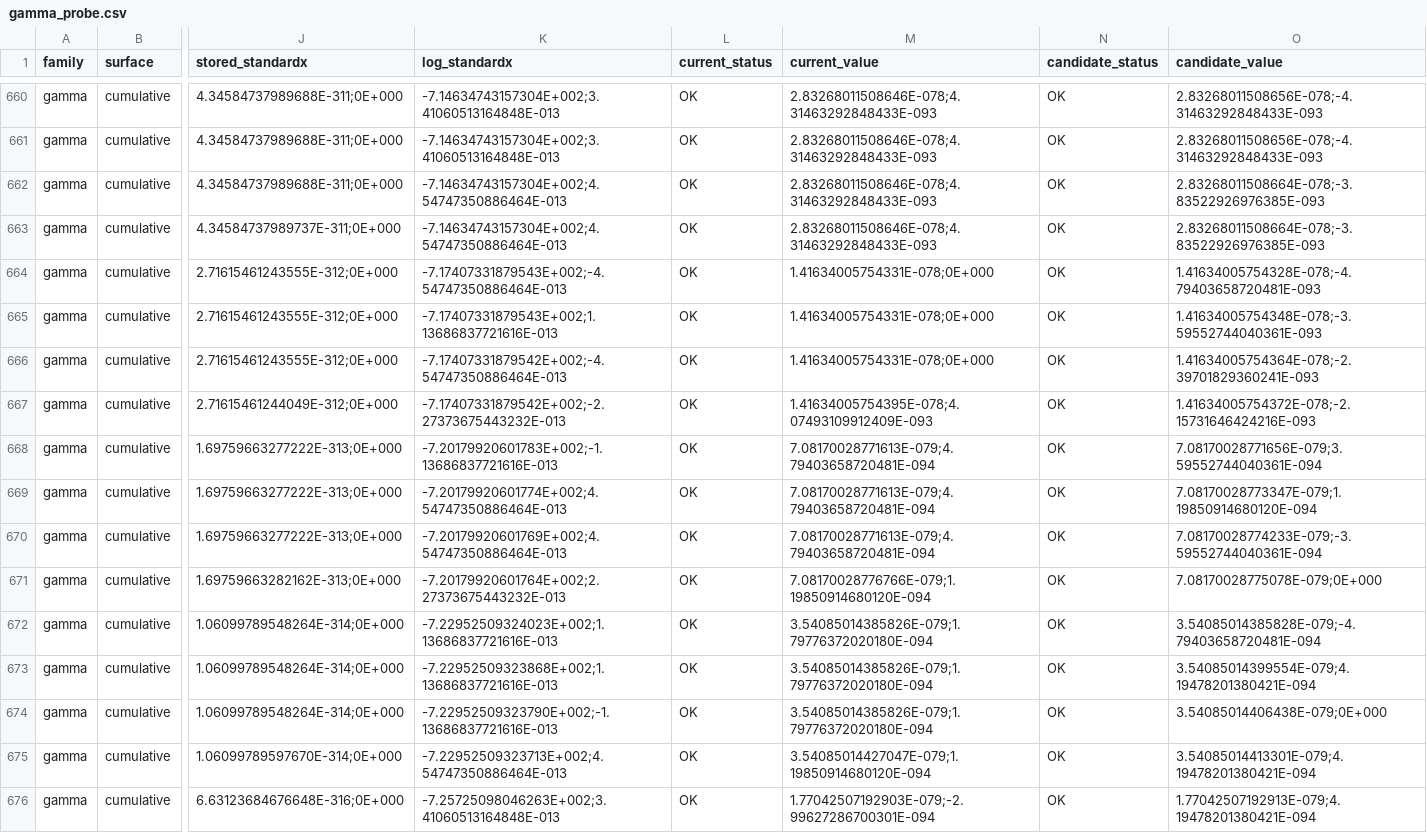
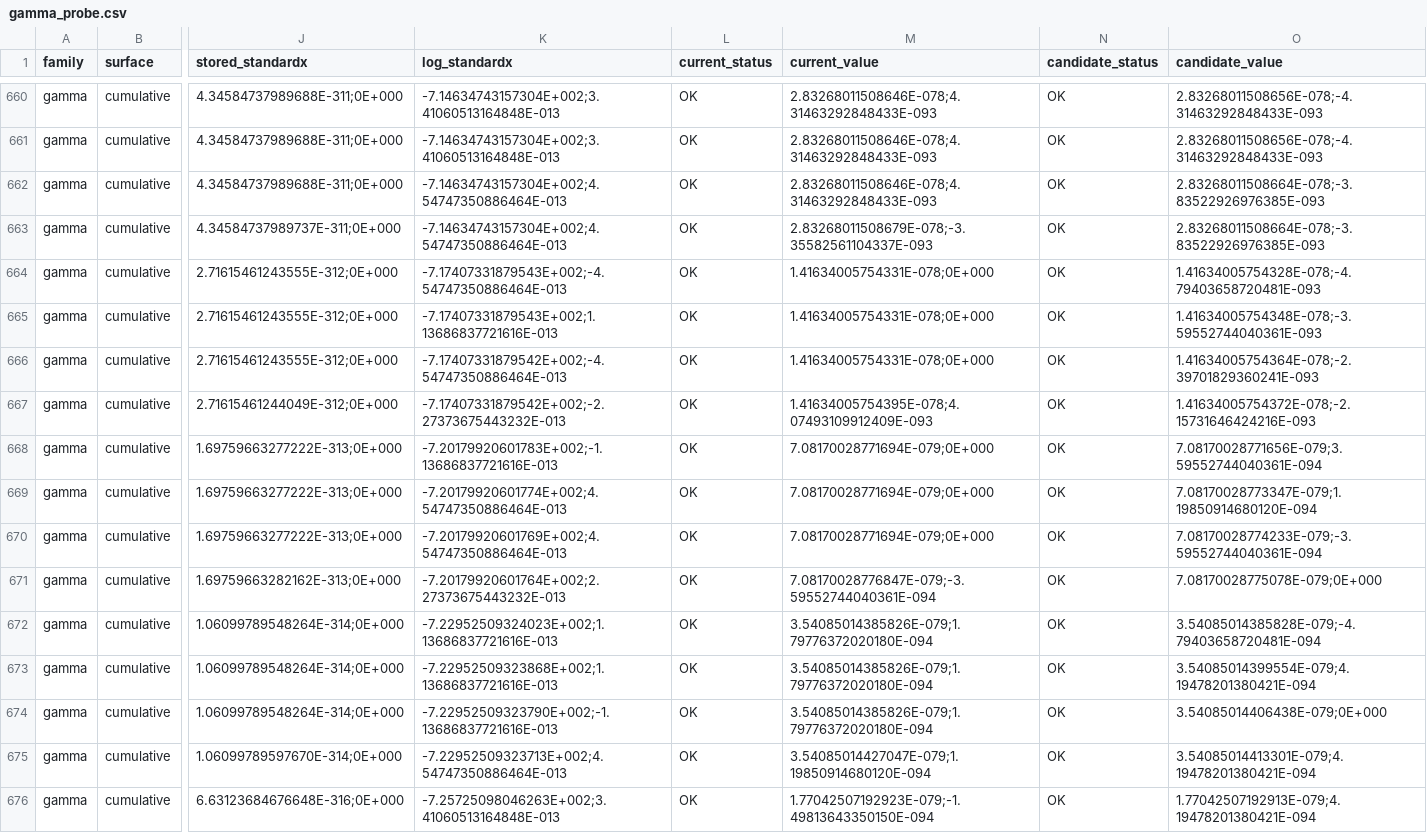
Before and after one commit to danielep71/VBA-PROBABILITY-DISTRIBUTIONS, a CSV file: benchmark/positive_ratio_subnormal/gamma_probe.csv, drawn as a sheet; only a part is shown, gaps mark what is left out; the diff covers the shown part only; the diff names each change by its address in the sheet, - before the commit and + after, or states it on an @@ line.

Commit message:
evidence: rerun frozen positive-ratio arms after #23
Export all four unchanged fitting and holdout arms from f157e67ce92f1ac174d5b8a2ae32fabd10553a90 in Excel workflow run 42421734701 attempt 1 (Excel 16.0 build 20430, 64-bit). Regression: 955/955 PASS.

Apply with benchmark/apply_excel_export.py after candidate, export-manifest and grid checks. No main-grid or global-holdout rebinding: this run exported only the four study arms. Retain the frozen 48/40/48/48-bit cutoffs; all four holdout claims pass. These are post-fix replays of historically exposed holdouts, not new untouched confirmation sets.

Artifact zip SHA256: ae13faafc4d094dc116092fb63649b47a8e08e3c22e2c18ce75387b13f1341d9.

Refs #23, #13.

```diff
--- a/benchmark/positive_ratio_subnormal/gamma_probe.csv
+++ b/benchmark/positive_ratio_subnormal/gamma_probe.csv
-M663 (current_value): 2.83268011508646E-078;4.31463292848433E-093
+M663 (current_value): 2.83268011508679E-078;-3.35582561104337E-093
-M668:M670 (current_value): 7.08170028771613E-079;4.79403658720481E-094
+M668:M670 (current_value): 7.08170028771694E-079;0E+000
-M671 (current_value): 7.08170028776766E-079;1.19850914680120E-094
+M671 (current_value): 7.08170028776847E-079;-3.59552744040361E-094
-M676 (current_value): 1.77042507192903E-079;-2.99627286700301E-094
+M676 (current_value): 1.77042507192923E-079;-1.49813643350150E-094
```
Also changed, not shown: 56 edited cells elsewhere in this file, benchmark/positive_ratio_subnormal/chisquare_holdout.csv, benchmark/positive_ratio_subnormal/chisquare_probe.csv, 2 other files.
